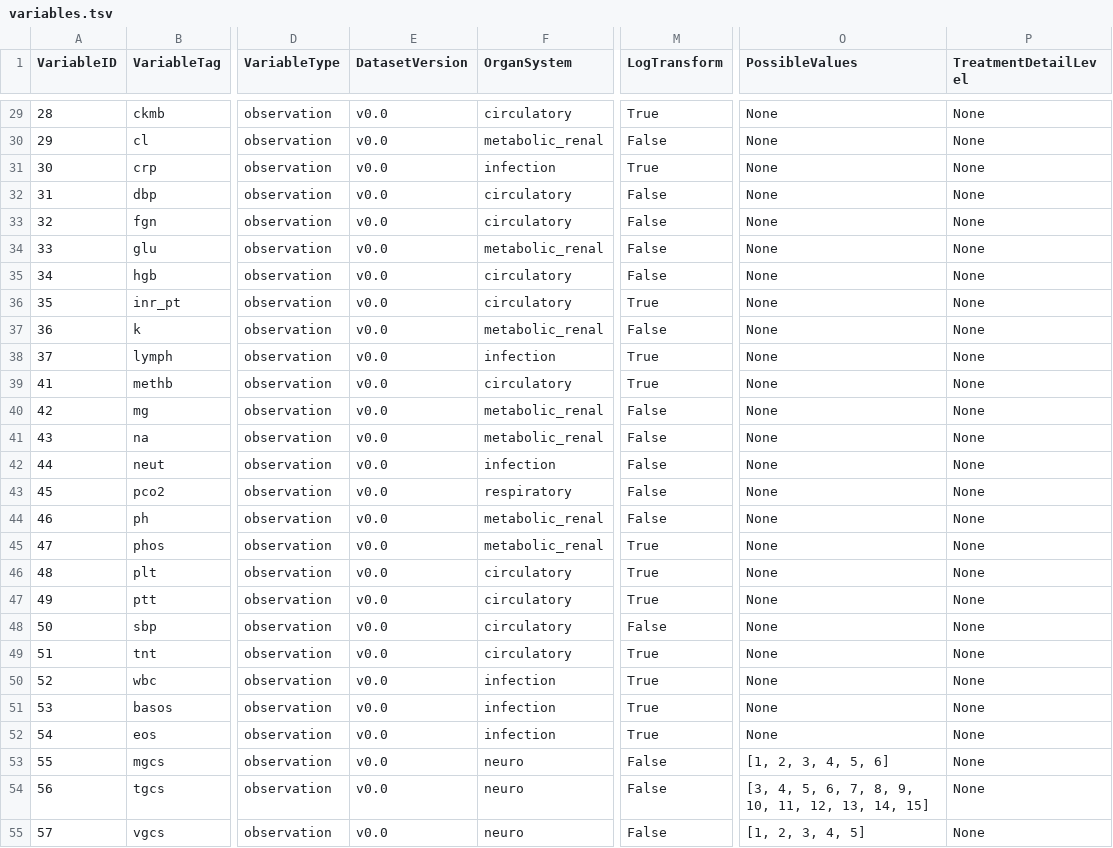
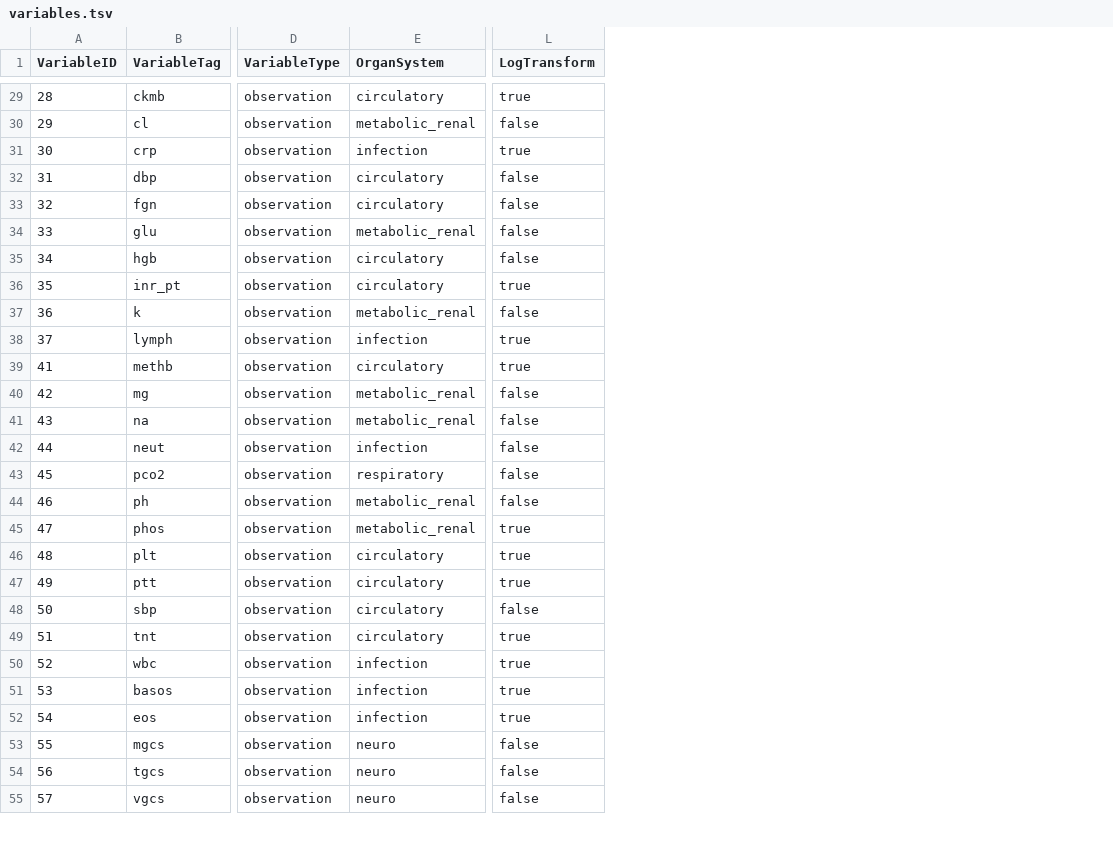
Before and after one commit to eth-mds/icu-features, a TSV file: resources/variables.tsv, drawn as a sheet; only a part is shown, gaps mark what is left out; removed rows and columns are numbered as before the commit, all else as after; the diff covers the shown part only; the diff names each change by its address in the sheet, - before the commit and + after, or states it on an @@ line.

Commit message:
Get rid of DatasetVersion, PossibleValues, TreatmentDetailLevel

```diff
--- a/resources/variables.tsv
+++ b/resources/variables.tsv
-column E (DatasetVersion), rows 29-55: all v0.0
-column O (PossibleValues), rows 29-55: None | None | None | None | None | None | None | None | None | None | None | None | None | None | None | None | None | None | None | None | None | None | None | None | [1, 2, 3, 4, 5, 6] | [3, 4, 5, 6, 7, 8, 9, 10, 11, 12, 13, 14, 15] | [1, 2, 3, 4, 5]
-column P (TreatmentDetailLevel), rows 29-55: all None
-L29 (LogTransform): True
+L29 (LogTransform): true
-L30 (LogTransform): False
+L30 (LogTransform): false
-L31 (LogTransform): True
+L31 (LogTransform): true
-L32:L35 (LogTransform): False
+L32:L35 (LogTransform): false
-L36 (LogTransform): True
+L36 (LogTransform): true
-L37 (LogTransform): False
+L37 (LogTransform): false
-L38:L39 (LogTransform): True
+L38:L39 (LogTransform): true
-L40:L44 (LogTransform): False
+L40:L44 (LogTransform): false
-L45:L47 (LogTransform): True
+L45:L47 (LogTransform): true
-L48 (LogTransform): False
+L48 (LogTransform): false
-L49:L52 (LogTransform): True
+L49:L52 (LogTransform): true
-L53:L55 (LogTransform): False
+L53:L55 (LogTransform): false
```
Also changed, not shown: 121 edited cells elsewhere in this file.
